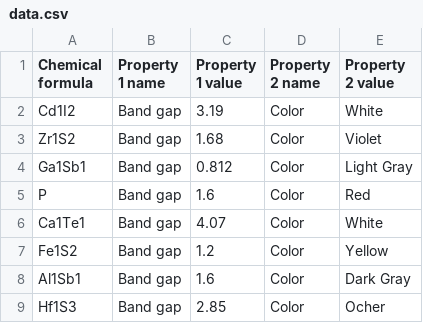
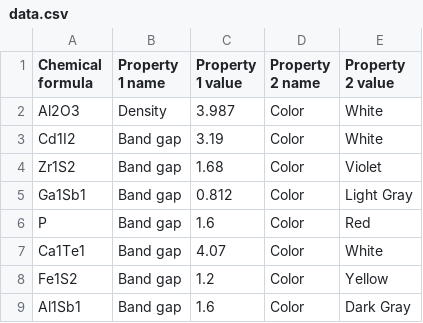
Before and after one commit to agaiduk/materials-db, a CSV file: data.csv (was data/data.csv), drawn as a sheet; only a part is shown; the shorter side is filled out with more unchanged rows.

Commit message:
Implemented access to database through forms; the POST requests to /data/add and /data/search is through requests, not JSON

```diff
--- a/data/data.csv
+++ b/data.csv
@@ -1,2 +1,3 @@
 Chemical formula,Property 1 name,Property 1 value,Property 2 name,Property 2 value
+Al2O3,Density,3.987,Color,White
 Cd1I2,Band gap,3.19,Color,White
```
Also changed, not shown: 14 other files.
